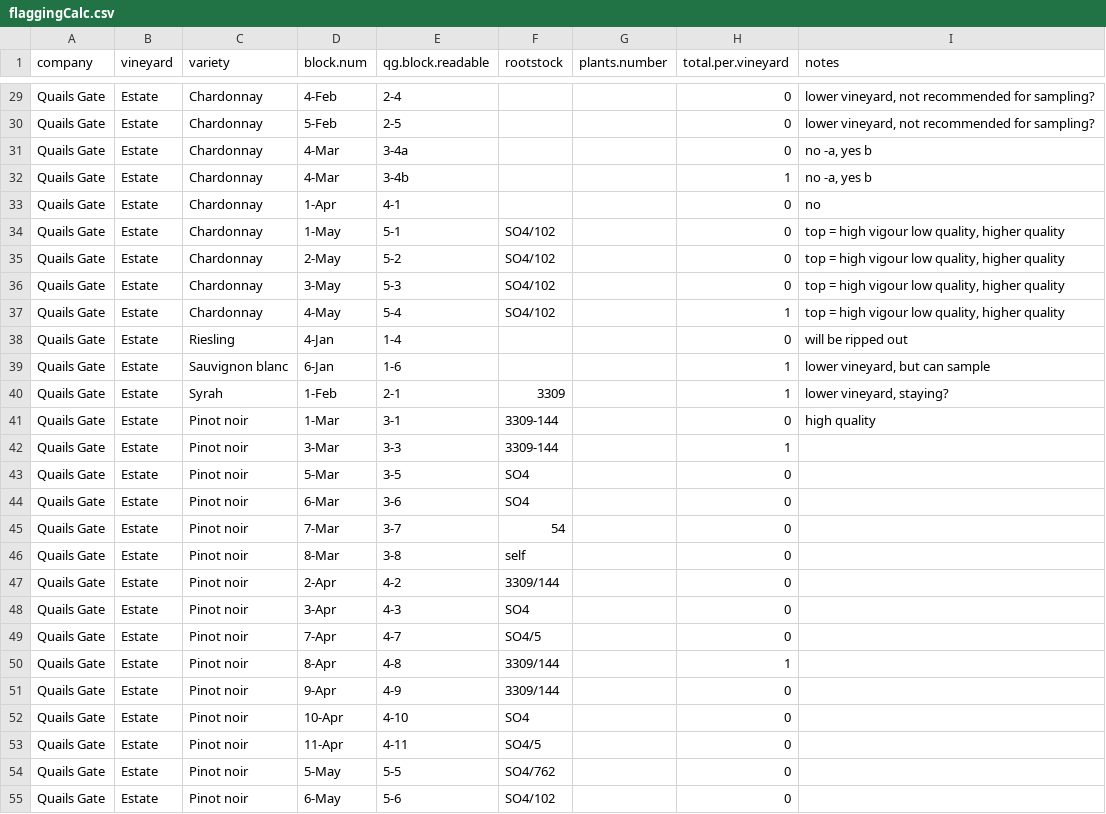
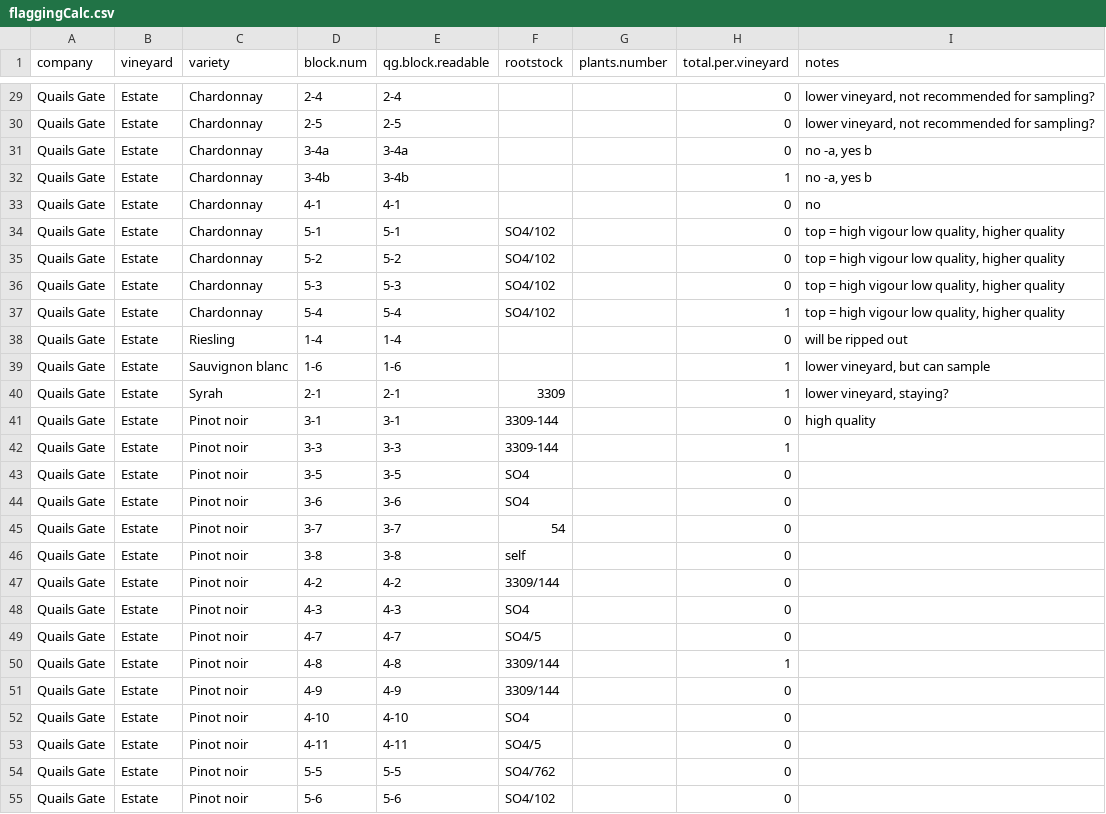
Before and after one commit to sandyie/cloned-bcvin, a CSV file: fieldwork/flaggingCalc.csv, drawn as a sheet; only a part is shown, gaps mark what is left out; the diff covers the shown part only; the diff names each change by its address in the sheet, - before the commit and + after, or states it on an @@ line.

```diff
--- a/fieldwork/flaggingCalc.csv
+++ b/fieldwork/flaggingCalc.csv
-D29 (block.num): 4-Feb
+D29 (block.num): 2-4
-D30 (block.num): 5-Feb
+D30 (block.num): 2-5
-D31 (block.num): 4-Mar
+D31 (block.num): 3-4a
-D32 (block.num): 4-Mar
+D32 (block.num): 3-4b
-D33 (block.num): 1-Apr
+D33 (block.num): 4-1
-D34 (block.num): 1-May
+D34 (block.num): 5-1
-D35 (block.num): 2-May
+D35 (block.num): 5-2
-D36 (block.num): 3-May
+D36 (block.num): 5-3
-D37 (block.num): 4-May
+D37 (block.num): 5-4
-D38 (block.num): 4-Jan
+D38 (block.num): 1-4
-D39 (block.num): 6-Jan
+D39 (block.num): 1-6
-D40 (block.num): 1-Feb
+D40 (block.num): 2-1
-D41 (block.num): 1-Mar
+D41 (block.num): 3-1
-D42 (block.num): 3-Mar
+D42 (block.num): 3-3
-D43 (block.num): 5-Mar
+D43 (block.num): 3-5
-D44 (block.num): 6-Mar
+D44 (block.num): 3-6
-D45 (block.num): 7-Mar
+D45 (block.num): 3-7
-D46 (block.num): 8-Mar
+D46 (block.num): 3-8
-D47 (block.num): 2-Apr
+D47 (block.num): 4-2
-D48 (block.num): 3-Apr
+D48 (block.num): 4-3
-D49 (block.num): 7-Apr
+D49 (block.num): 4-7
-D50 (block.num): 8-Apr
+D50 (block.num): 4-8
-D51 (block.num): 9-Apr
+D51 (block.num): 4-9
-D52 (block.num): 10-Apr
+D52 (block.num): 4-10
-D53 (block.num): 11-Apr
+D53 (block.num): 4-11
-D54 (block.num): 5-May
+D54 (block.num): 5-5
-D55 (block.num): 6-May
+D55 (block.num): 5-6
```
Also changed, not shown: 24 edited cells elsewhere in this file.
